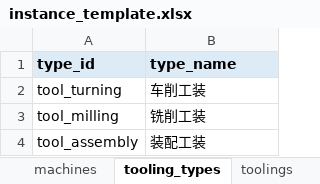
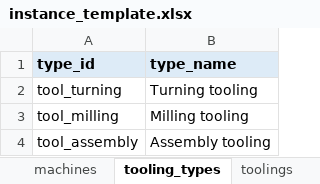
Before and after one commit to murphy0730/llm4drd, an Excel workbook: docs/instance_template.xlsx, sheet tooling_types, drawn as a sheet; values as stored, in another font and other column widths than the file's, no borders; the diff names each change by its address in the sheet, - before the commit and + after, or states it on an @@ line.

```diff
--- a/docs/instance_template.xlsx (sheet tooling_types)
+++ b/docs/instance_template.xlsx (sheet tooling_types)
-B2 (type_name): 车削工装
+B2 (type_name): Turning tooling
-B3 (type_name): 铣削工装
+B3 (type_name): Milling tooling
-B4 (type_name): 装配工装
+B4 (type_name): Assembly tooling
```
Also changed, not shown: sheet instructions, sheet operations, sheet planning_context, sheet machine_types, sheet machines, sheet toolings, 3 more sheets, other sheet tabs, 3 other files.
